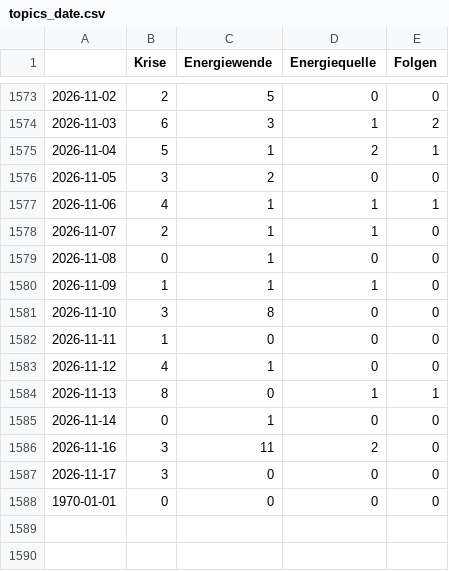
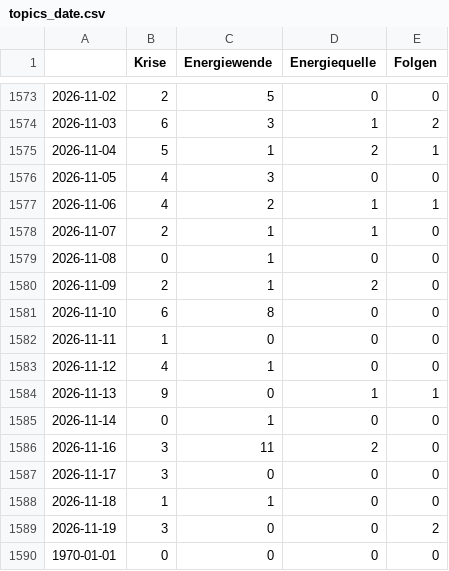
Before and after one commit to JoPhi24-news/winterIsComing, a CSV file: csv/topics_date.csv, drawn as a sheet; only a part is shown, gaps mark what is left out.

```diff
--- a/csv/topics_date.csv
+++ b/csv/topics_date.csv
@@ -1575,11 +1575,11 @@
 2026-11-04,5,1,2,1
-2026-11-05,3,2,0,0
-2026-11-06,4,1,1,1
+2026-11-05,4,3,0,0
+2026-11-06,4,2,1,1
 2026-11-07,2,1,1,0
 2026-11-08,0,1,0,0
-2026-11-09,1,1,1,0
-2026-11-10,3,8,0,0
+2026-11-09,2,1,2,0
+2026-11-10,6,8,0,0
 2026-11-11,1,0,0,0
 2026-11-12,4,1,0,0
-2026-11-13,8,0,1,1
+2026-11-13,9,0,1,1
 2026-11-14,0,1,0,0
@@ -1587,2 +1587,4 @@
 2026-11-17,3,0,0,0
+2026-11-18,1,1,0,0
+2026-11-19,3,0,0,2
 1970-01-01,0,0,0,0
```
Also changed, not shown: 4 other files.
